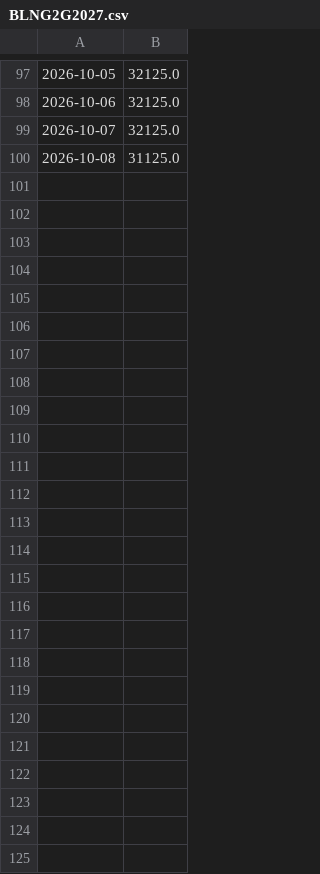
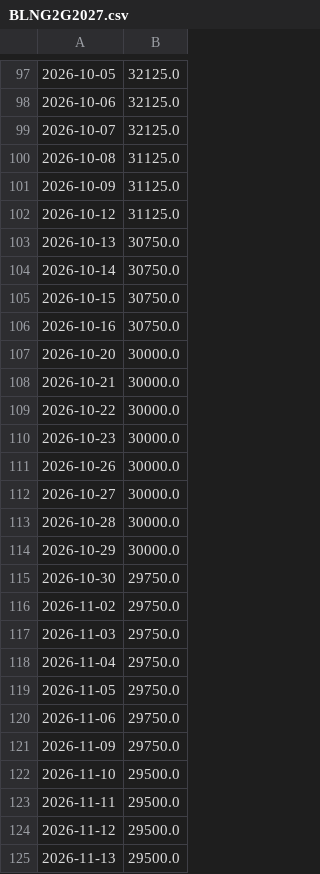
Before and after one commit to malobouygues/LNG_netback, a CSV file: data/freight/BLNG2G2027.csv, drawn as a sheet; only a part is shown, gaps mark what is left out.

```diff
--- a/data/freight/BLNG2G2027.csv
+++ b/data/freight/BLNG2G2027.csv
@@ -100 +100,26 @@
 2026-10-08,31125.0
+2026-10-09,31125.0
+2026-10-12,31125.0
+2026-10-13,30750.0
+2026-10-14,30750.0
+2026-10-15,30750.0
+2026-10-16,30750.0
+2026-10-20,30000.0
+2026-10-21,30000.0
+2026-10-22,30000.0
+2026-10-23,30000.0
+2026-10-26,30000.0
+2026-10-27,30000.0
+2026-10-28,30000.0
+2026-10-29,30000.0
+2026-10-30,29750.0
+2026-11-02,29750.0
+2026-11-03,29750.0
+2026-11-04,29750.0
+2026-11-05,29750.0
+2026-11-06,29750.0
+2026-11-09,29750.0
+2026-11-10,29500.0
+2026-11-11,29500.0
+2026-11-12,29500.0
+2026-11-13,29500.0
```
Also changed, not shown: data/freight/BLNG2F2027.csv, data/freight/BLNG2X2026.csv, 29 other files.
